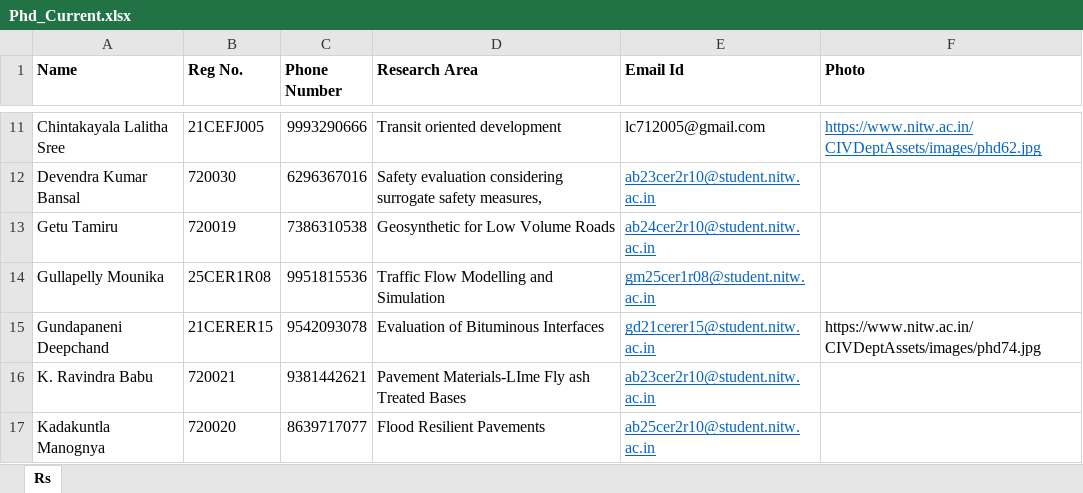
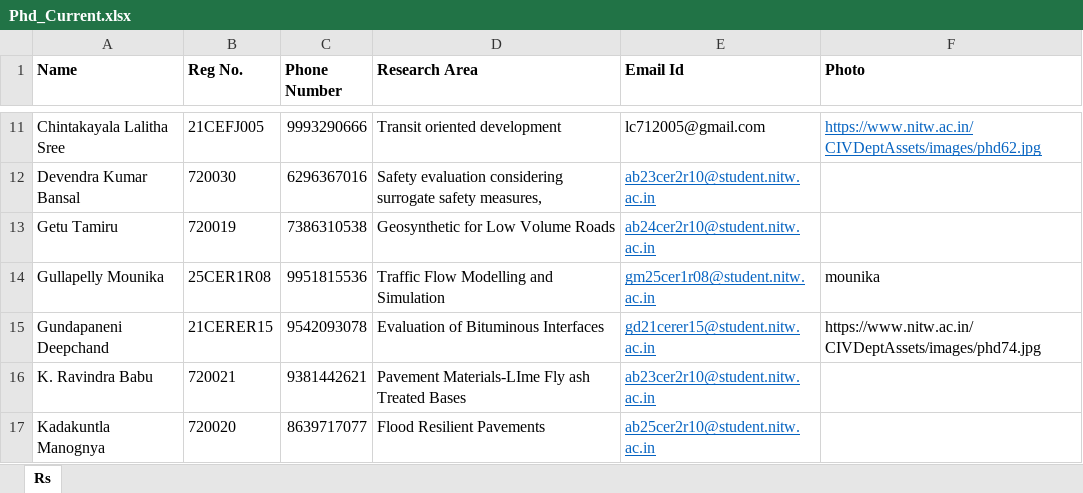
Before and after one commit to varun8074/NITW-Transportation-Division, an Excel workbook: excels/Phd_Current.xlsx, sheet Rs, drawn as a sheet; only a part is shown, gaps mark what is left out; values as stored, in another font and other column widths than the file's, no borders; the diff names each change by its address in the sheet, - before the commit and + after, or states it on an @@ line.

```diff
--- a/excels/Phd_Current.xlsx (sheet Rs)
+++ b/excels/Phd_Current.xlsx (sheet Rs)
-F14 (Photo): (empty)
+F14 (Photo): mounika
```
Also changed, not shown: excels/Research.xlsx, excels/faculty.xlsx, 12 other files.
